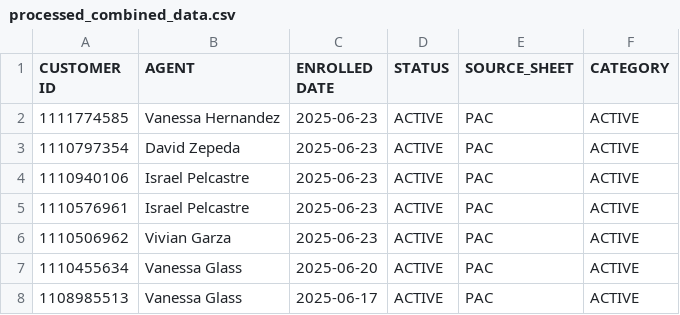
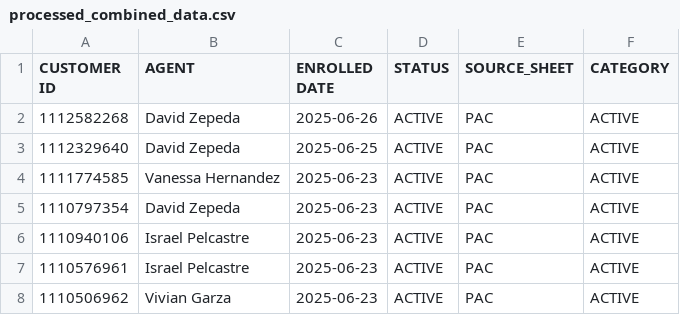
Before and after one commit to wiredijaelkuma/Python-G-Docs, a CSV file: processed_combined_data.csv, drawn as a sheet; only a part is shown; the shorter side is filled out with more unchanged rows.

Commit message:
data

```diff
--- a/processed_combined_data.csv
+++ b/processed_combined_data.csv
@@ -1,2 +1,4 @@
 CUSTOMER ID,AGENT,ENROLLED DATE,STATUS,SOURCE_SHEET,CATEGORY
+1112582268,David Zepeda,2025-06-26,ACTIVE,PAC,ACTIVE
+1112329640,David Zepeda,2025-06-25,ACTIVE,PAC,ACTIVE
 1111774585,Vanessa Hernandez,2025-06-23,ACTIVE,PAC,ACTIVE
```
